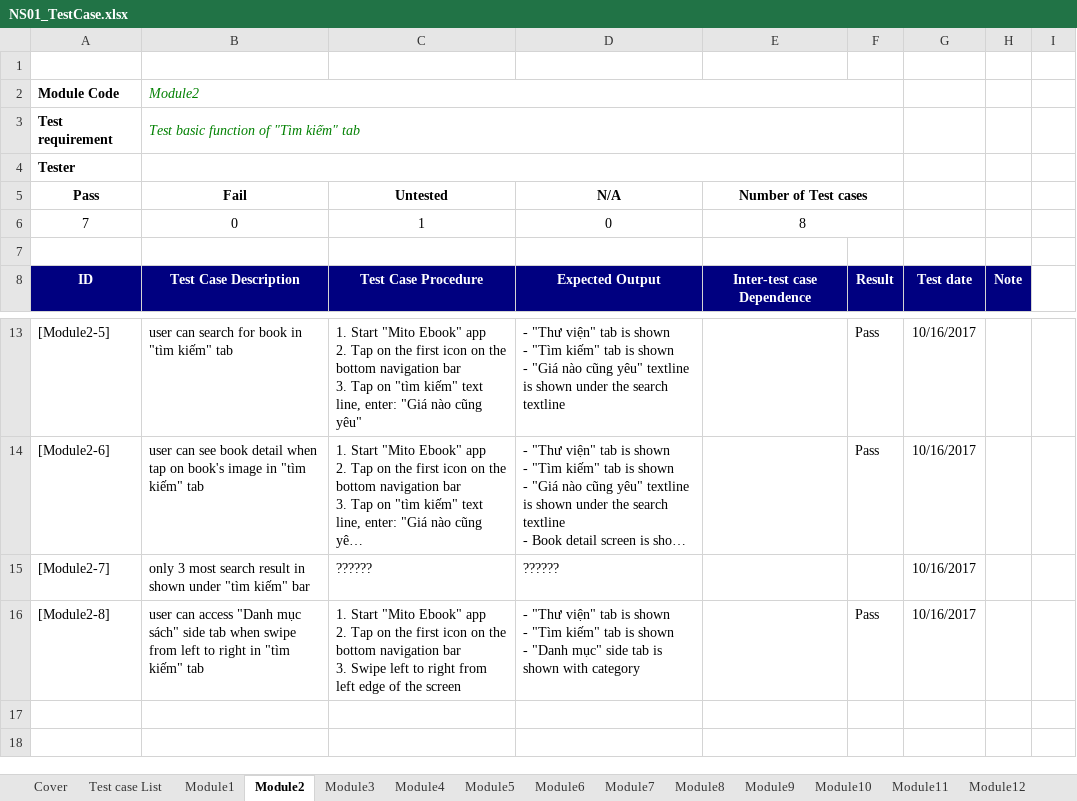
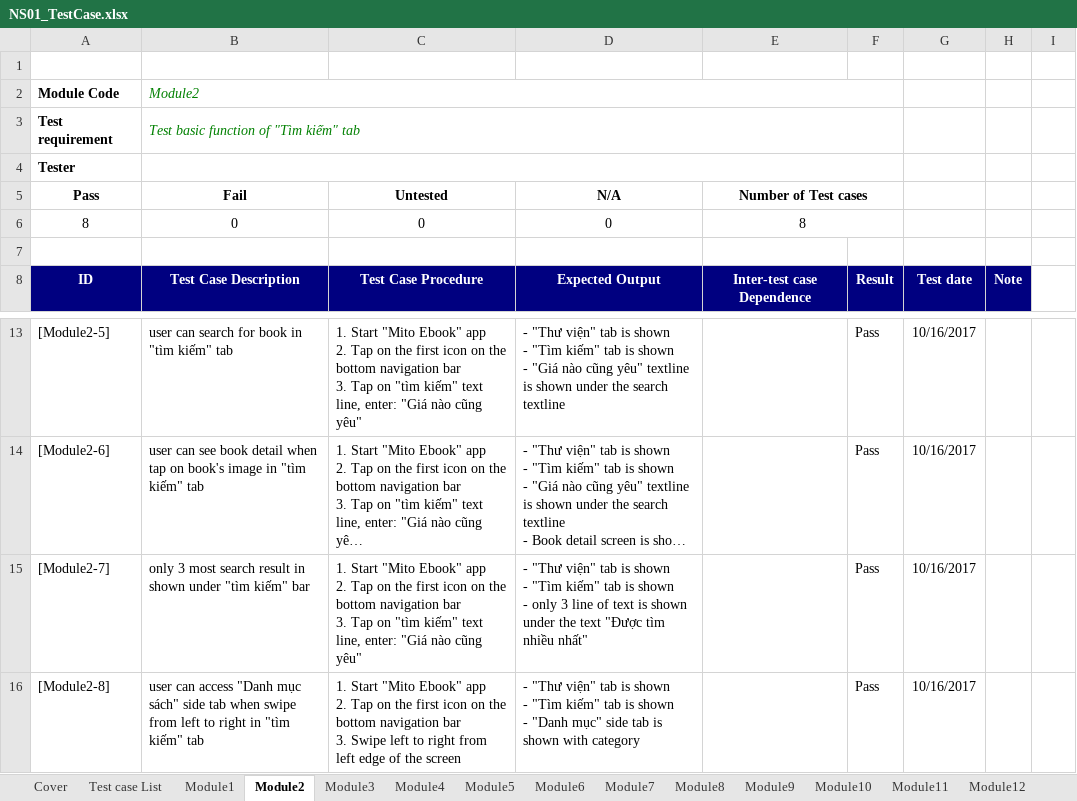
Before and after one commit to vuhoangminh199/QLNS, an Excel workbook: Report/NS01_TestCase.xlsx, sheet Module2, drawn as a sheet; only a part is shown, gaps mark what is left out; long unchanged cells end in …; values as stored, in another font and other column widths than the file's, no borders; ↵ is a line break in a cell; the diff names each change by its address in the sheet, - before the commit and + after, or states it on an @@ line.

```diff
--- a/Report/NS01_TestCase.xlsx (sheet Module2)
+++ b/Report/NS01_TestCase.xlsx (sheet Module2)
-A6 (Pass): 7
+A6 (Pass): 8
-C6 (Untested): 1
+C6 (Untested): 0
-C15 (Untested): ??????
+C15 (Untested): 1. Start "Mito Ebook" app ↵ 2. Tap on the first icon on the bottom navigation bar ↵ 3. Tap on "tìm kiếm" text line, enter: "Giá nào cũng yêu"
-D15 (N/A): ??????
+D15 (N/A): - "Thư viện" tab is shown ↵ - "Tìm kiếm" tab is shown ↵ - only 3 line of text is shown under the text "Được tìm nhiều nhất"
-F15: (empty)
+F15: Pass
```
Also changed, not shown: sheet Module4, sheet Test Report, sheet Module6, sheet Module7.
